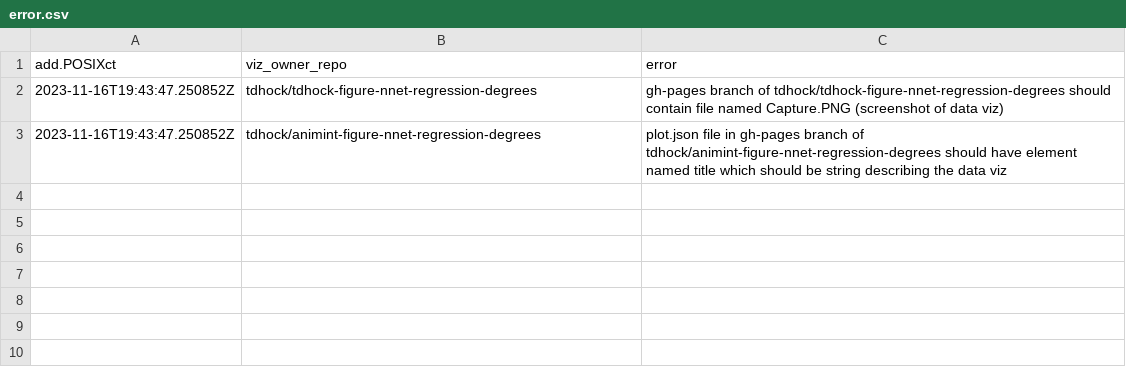
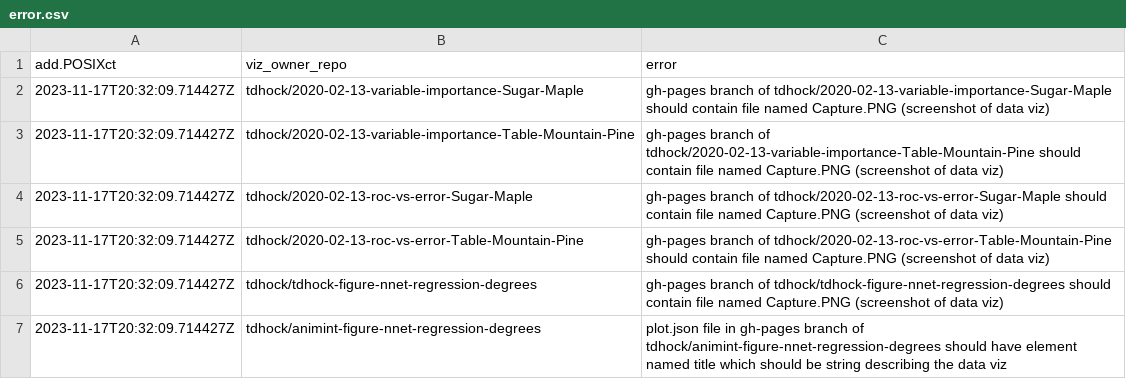
Before and after one commit to tdhock/gallery, a CSV file: error.csv, drawn as a sheet.

```diff
--- a/error.csv
+++ b/error.csv
@@ -1,3 +1,7 @@
 add.POSIXct,viz_owner_repo,error
-2023-11-16T19:43:47.250852Z,tdhock/tdhock-figure-nnet-regression-degrees,gh-pages branch of tdhock/tdhock-figure-nnet-regression-degrees should contain file named Capture.PNG (screenshot of data viz)
-2023-11-16T19:43:47.250852Z,tdhock/animint-figure-nnet-regression-degrees,plot.json file in gh-pages branch of tdhock/animint-figure-nnet-regression-degrees should have element named title which should be string describing the data viz
+2023-11-17T20:32:09.714427Z,tdhock/2020-02-13-variable-importance-Sugar-Maple,gh-pages branch of tdhock/2020-02-13-variable-importance-Sugar-Maple should contain file named Capture.PNG (screenshot of data viz)
+2023-11-17T20:32:09.714427Z,tdhock/2020-02-13-variable-importance-Table-Mountain-Pine,gh-pages branch of tdhock/2020-02-13-variable-importance-Table-Mountain-Pine should contain file named Capture.PNG (screenshot of data viz)
+2023-11-17T20:32:09.714427Z,tdhock/2020-02-13-roc-vs-error-Sugar-Maple,gh-pages branch of tdhock/2020-02-13-roc-vs-error-Sugar-Maple should contain file named Capture.PNG (screenshot of data viz)
+2023-11-17T20:32:09.714427Z,tdhock/2020-02-13-roc-vs-error-Table-Mountain-Pine,gh-pages branch of tdhock/2020-02-13-roc-vs-error-Table-Mountain-Pine should contain file named Capture.PNG (screenshot of data viz)
+2023-11-17T20:32:09.714427Z,tdhock/tdhock-figure-nnet-regression-degrees,gh-pages branch of tdhock/tdhock-figure-nnet-regression-degrees should contain file named Capture.PNG (screenshot of data viz)
+2023-11-17T20:32:09.714427Z,tdhock/animint-figure-nnet-regression-degrees,plot.json file in gh-pages branch of tdhock/animint-figure-nnet-regression-degrees should have element named title which should be string describing the data viz
```
Also changed, not shown: 2 other files.
